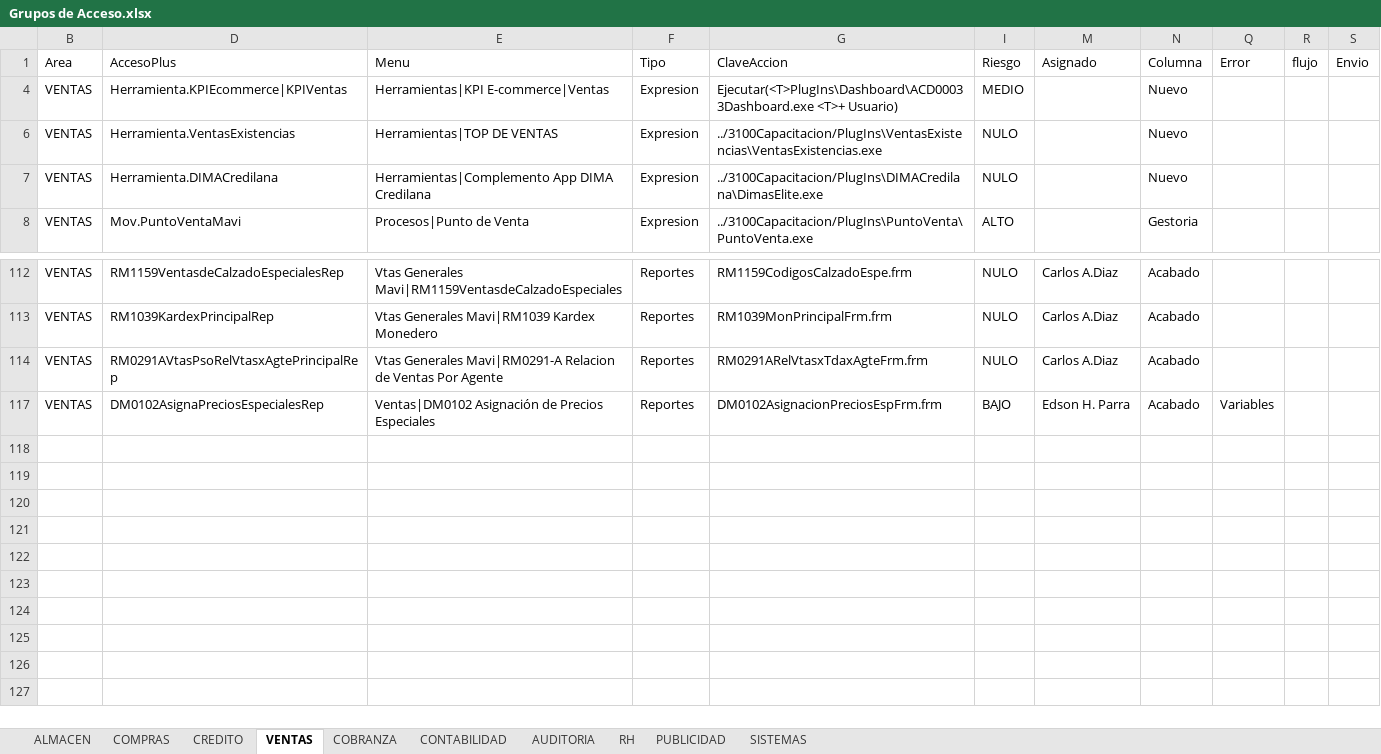
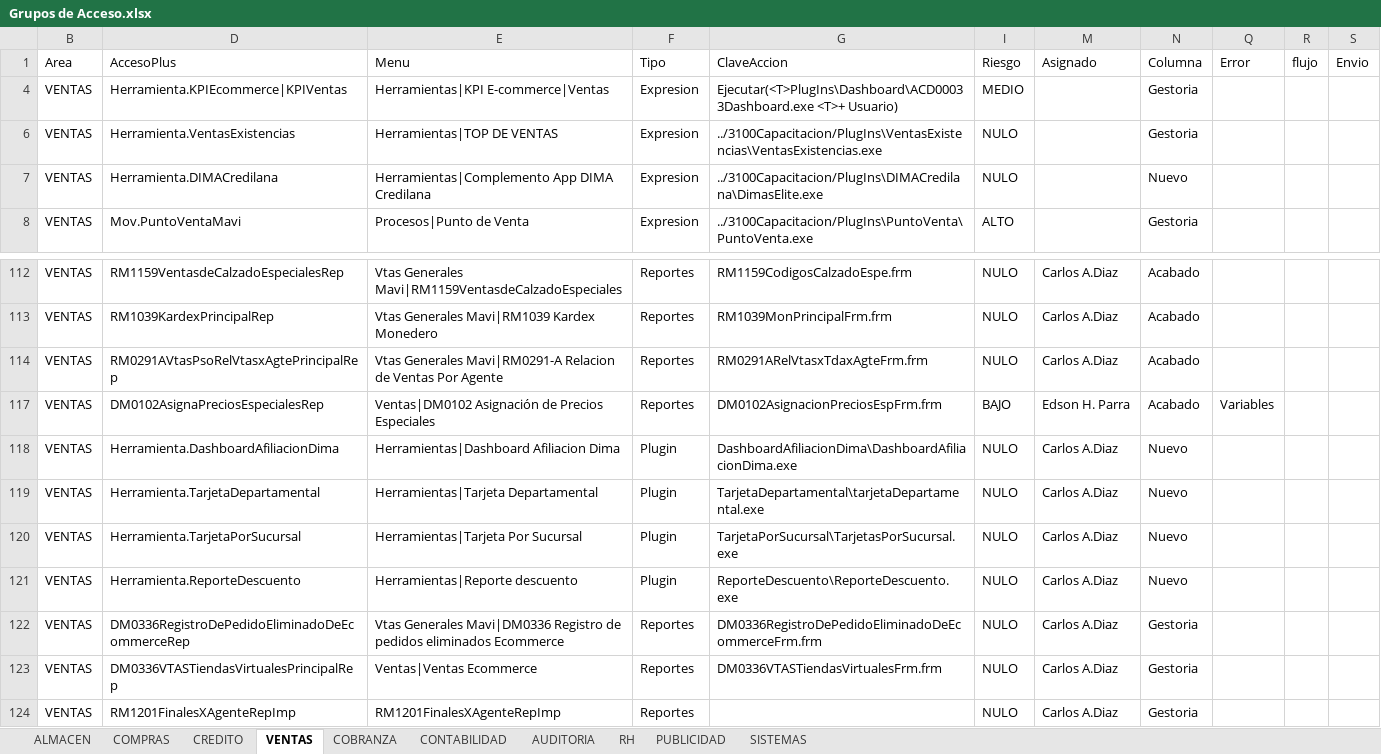
Before and after one commit to Btwn/plan, an Excel workbook: Grupos de Acceso.xlsx, sheet VENTAS, drawn as a sheet; only a part is shown, gaps mark what is left out; values as stored, in another font and other column widths than the file's, no borders; the diff names each change by its address in the sheet, - before the commit and + after, or states it on an @@ line.

```diff
--- a/Grupos de Acceso.xlsx (sheet VENTAS)
+++ b/Grupos de Acceso.xlsx (sheet VENTAS)
-N4: Nuevo
+N4: Gestoria
-N6: Nuevo
+N6: Gestoria
+row 118: VENTAS | Herramienta.DashboardAfiliacionDima | Herramientas|Dashboard Afiliacion Dima | Plugin | DashboardAfiliacionDima\DashboardAfiliacionDima.exe | NULO | Carlos A.Diaz | Nuevo
+row 119: VENTAS | Herramienta.TarjetaDepartamental | Herramientas|Tarjeta Departamental | Plugin | TarjetaDepartamental\tarjetaDepartamental.exe | NULO | Carlos A.Diaz | Nuevo
+row 120: VENTAS | Herramienta.TarjetaPorSucursal | Herramientas|Tarjeta Por Sucursal | Plugin | TarjetaPorSucursal\TarjetasPorSucursal.exe | NULO | Carlos A.Diaz | Nuevo
+row 121: VENTAS | Herramienta.ReporteDescuento | Herramientas|Reporte descuento | Plugin | ReporteDescuento\ReporteDescuento.exe | NULO | Carlos A.Diaz | Nuevo
+row 122: VENTAS | DM0336RegistroDePedidoEliminadoDeEcommerceRep | Vtas Generales Mavi|DM0336 Registro de pedidos eliminados Ecommerce | Reportes | DM0336RegistroDePedidoEliminadoDeEcommerceFrm.frm | NULO | Carlos A.Diaz | Gestoria
+row 123: VENTAS | DM0336VTASTiendasVirtualesPrincipalRep | Ventas|Ventas Ecommerce | Reportes | DM0336VTASTiendasVirtualesFrm.frm | NULO | Carlos A.Diaz | Gestoria
+row 124: VENTAS | RM1201FinalesXAgenteRepImp | RM1201FinalesXAgenteRepImp | Reportes |  | NULO | Carlos A.Diaz | Gestoria
```
Also changed, not shown: sheet SISTEMAS, sheet COMPRAS, sheet CREDITO, sheet COBRANZA, sheet CONTABILIDAD, sheet AUDITORIA, 2 more sheets, hidden cells, Analisis.xlsx, UPGRADE 3100-5000.xlsx, 1 other file.
